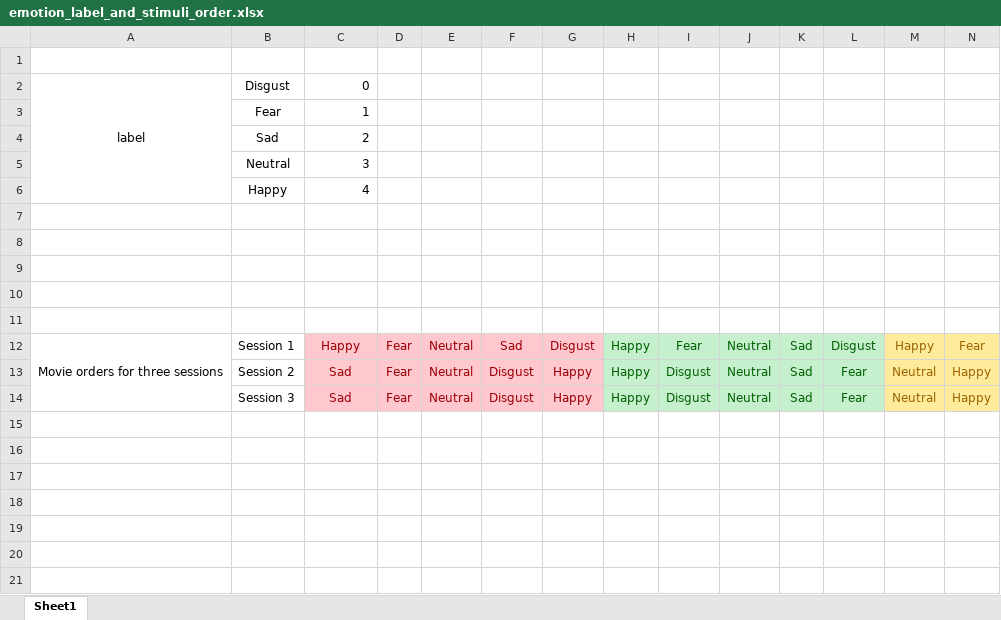
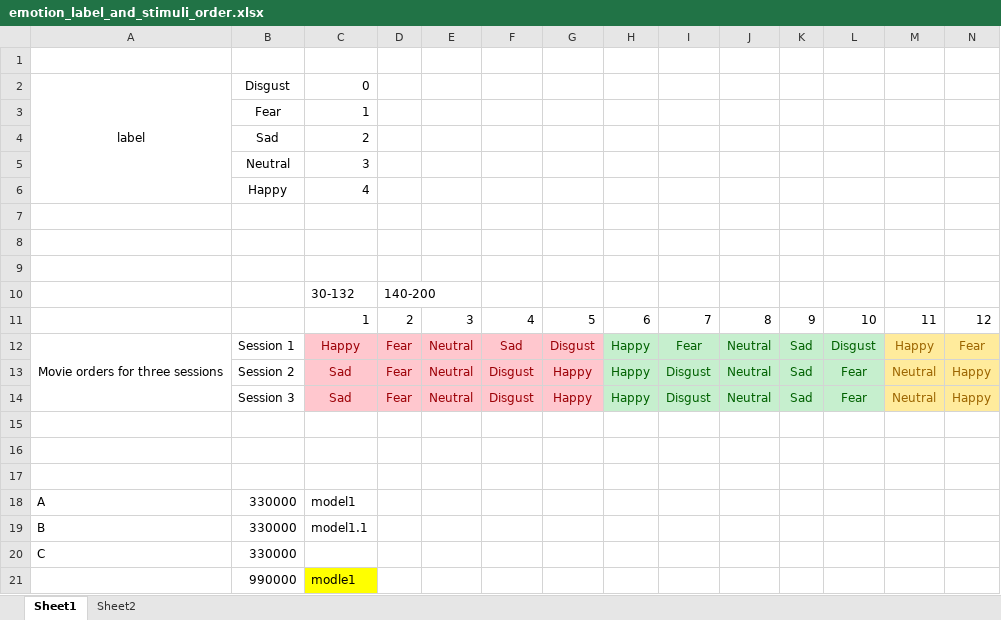
Before and after one commit to CarlOsito16/CP_EEG, an Excel workbook: Seed5_db/emotion_label_and_stimuli_order.xlsx, sheet Sheet1, drawn as a sheet; only a part is shown; values as stored, in another font and other column widths than the file's, no borders; rows hold the shown columns only; the diff names each change by its address in the sheet, - before the commit and + after, or states it on an @@ line.

```diff
--- a/Seed5_db/emotion_label_and_stimuli_order.xlsx (sheet Sheet1)
+++ b/Seed5_db/emotion_label_and_stimuli_order.xlsx (sheet Sheet1)
+sheet tab: Sheet2
-row 10: (empty)
+row 10:  |  | 30-132 | 140-200
-row 11: (empty)
+row 11:  |  | 1 | 2 | 3 | 4 | 5 | 6 | 7 | 8 | 9 | 10 | 11 | 12
+row 15: (empty)
+row 16: (empty)
+row 17: (empty)
+row 18: A | 330000 | model1
+row 19: B | 330000 | model1.1
+row 20: C | 330000
+row 21:  | 990000 | modle1
```
Also changed, not shown: 4 other files.
